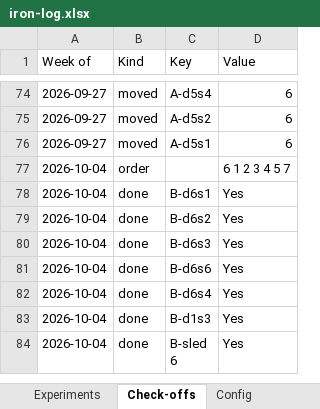
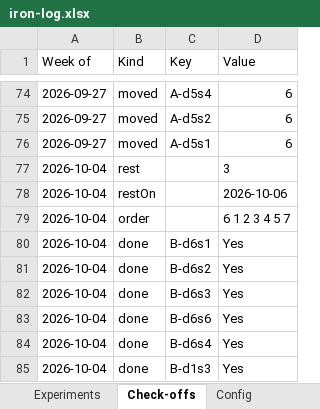
Before and after one commit to jacgit18/iron-log, an Excel workbook: iron-log.xlsx, sheet Check-offs, drawn as a sheet; only a part is shown, gaps mark what is left out; the shorter side is filled out with more unchanged rows; values as stored, in another font and other column widths than the file's, no borders; the diff names each change by its address in the sheet, - before the commit and + after, or states it on an @@ line.

```diff
--- a/iron-log.xlsx (sheet Check-offs)
+++ b/iron-log.xlsx (sheet Check-offs)
+row 77: 2026-10-04 | rest |  | 3
+row 78: 2026-10-04 | restOn |  | 2026-10-06
```
Also changed, not shown: sheet Settings, sheet Config, 1 other file.
